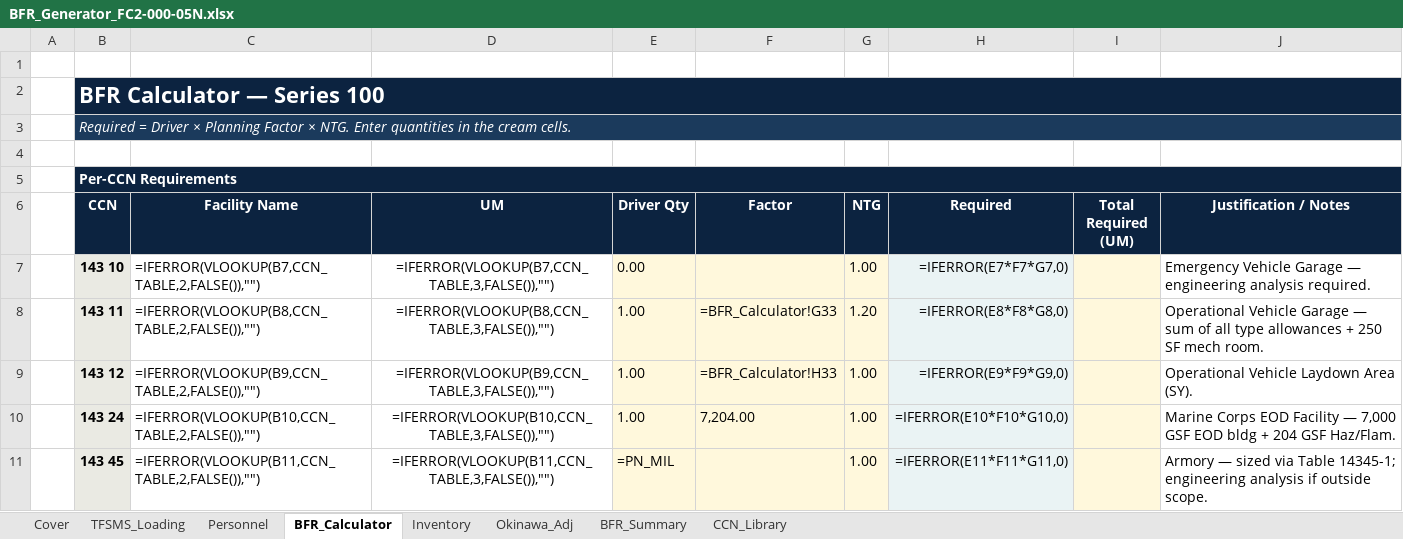
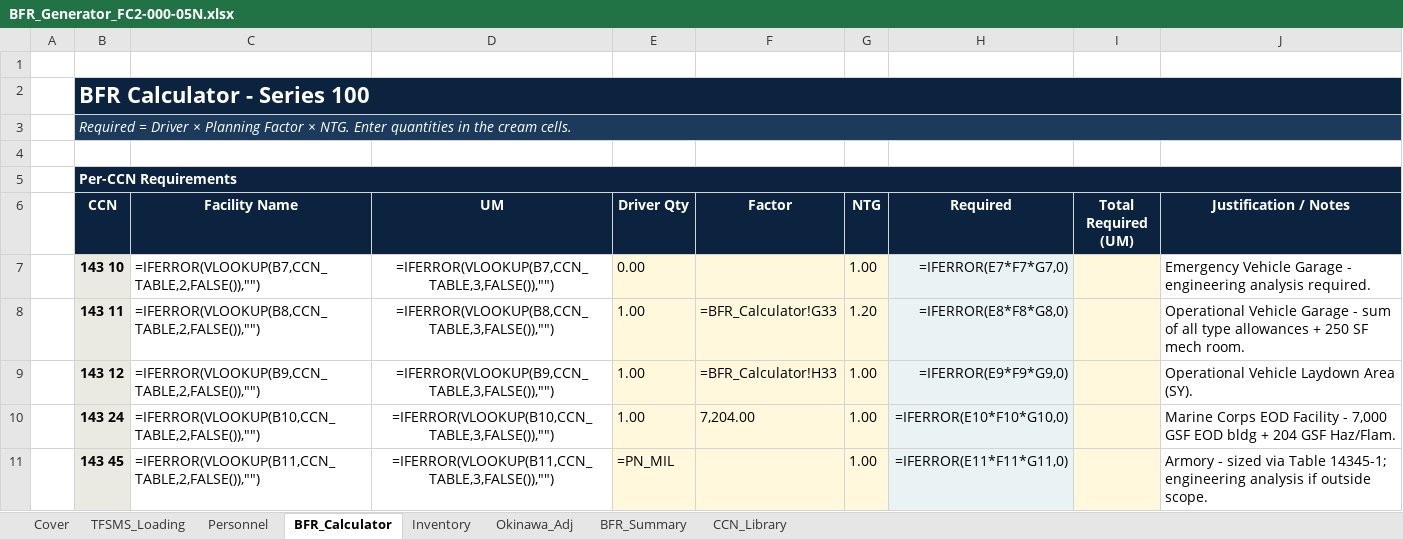
Before and after one commit to CRYPTOKEYSAFE/BFRS_TO-ES, an Excel workbook: BFR_Generator_FC2-000-05N.xlsx, sheet BFR_Calculator, drawn as a sheet; only a part is shown; values as stored, in another font and other column widths than the file's, no borders; formulas without a stored value are shown as written; conditional formats not drawn; the diff covers the shown part only; the diff names each change by its address in the sheet, - before the commit and + after, or states it on an @@ line.

```diff
--- a/BFR_Generator_FC2-000-05N.xlsx (sheet BFR_Calculator)
+++ b/BFR_Generator_FC2-000-05N.xlsx (sheet BFR_Calculator)
-B2 (CCN): BFR Calculator — Series 100
+B2 (CCN): BFR Calculator - Series 100
-J7 (Justification / Notes): …Vehicle Garage — engineering analysis…
+J7 (Justification / Notes): …Vehicle Garage - engineering analysis…
-J8 (Justification / Notes): …Vehicle Garage — sum of…
+J8 (Justification / Notes): …Vehicle Garage - sum of…
-J10 (Justification / Notes): …EOD Facility — 7,000 GSF…
+J10 (Justification / Notes): …EOD Facility - 7,000 GSF…
-J11 (Justification / Notes): Armory — sized via…
+J11 (Justification / Notes): Armory - sized via…
```
Also changed, not shown: 9 edited cells elsewhere in this sheet, sheet CCN_Library, sheet Cover, sheet TFSMS_Loading, sheet Okinawa_Adj, sheet Personnel, sheet BFR_Summary, 13 other files.
